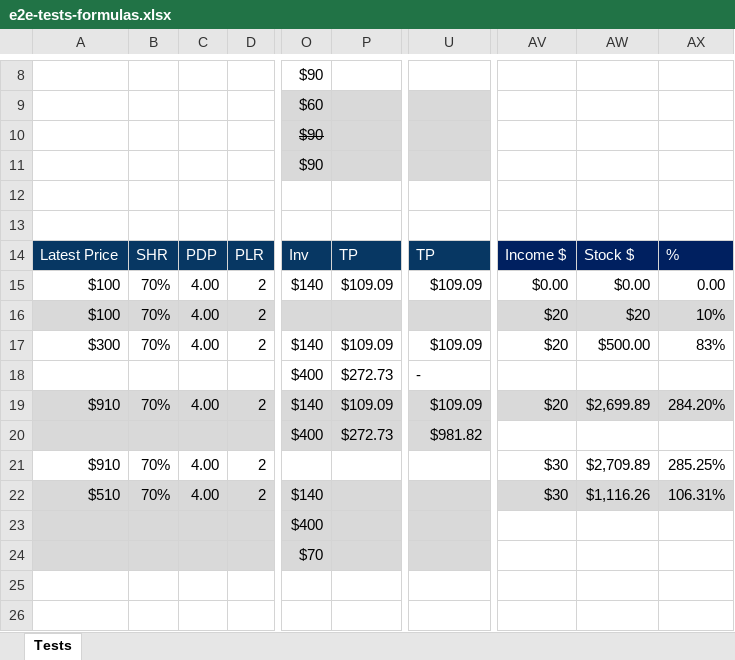
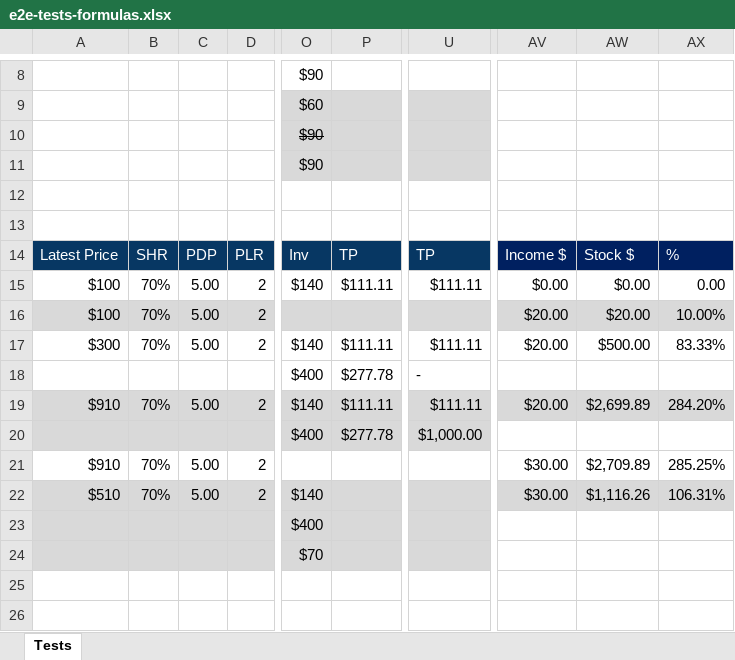
Before and after one commit to marinsarbulescu/stock-portfolio-tracker, an Excel workbook: e2e/e2e-tests-formulas.xlsx, sheet Tests, drawn as a sheet; only a part is shown, gaps mark what is left out; values as stored, in another font and other column widths than the file's, no borders; the diff names each change by its address in the sheet, - before the commit and + after, or states it on an @@ line.

Commit message:
Added JSON Test Price to E2E wallet-add-transactions

```diff
--- a/e2e/e2e-tests-formulas.xlsx (sheet Tests)
+++ b/e2e/e2e-tests-formulas.xlsx (sheet Tests)
-C15:C17: 4.00
+C15:C17: 5.00
-P15: $109.09
+P15: $111.11
-U15: $109.09
+U15: $111.11
-AV16:AV17: $20
+AV16:AV17: $20.00
-AW16: $20
+AW16: $20.00
-AX16: 10%
+AX16: 10.00%
-P17: $109.09
+P17: $111.11
-U17: $109.09
+U17: $111.11
-AX17: 83%
+AX17: 83.33%
-P18: $272.73
+P18: $277.78
-C19: 4.00
+C19: 5.00
-P19: $109.09
+P19: $111.11
-U19: $109.09
+U19: $111.11
-AV19: $20
+AV19: $20.00
-P20: $272.73
+P20: $277.78
-U20: $981.82
+U20: $1,000.00
-C21:C22: 4.00
+C21:C22: 5.00
-AV21:AV22: $30
+AV21:AV22: $30.00
```
Also changed, not shown: 3 other files.
